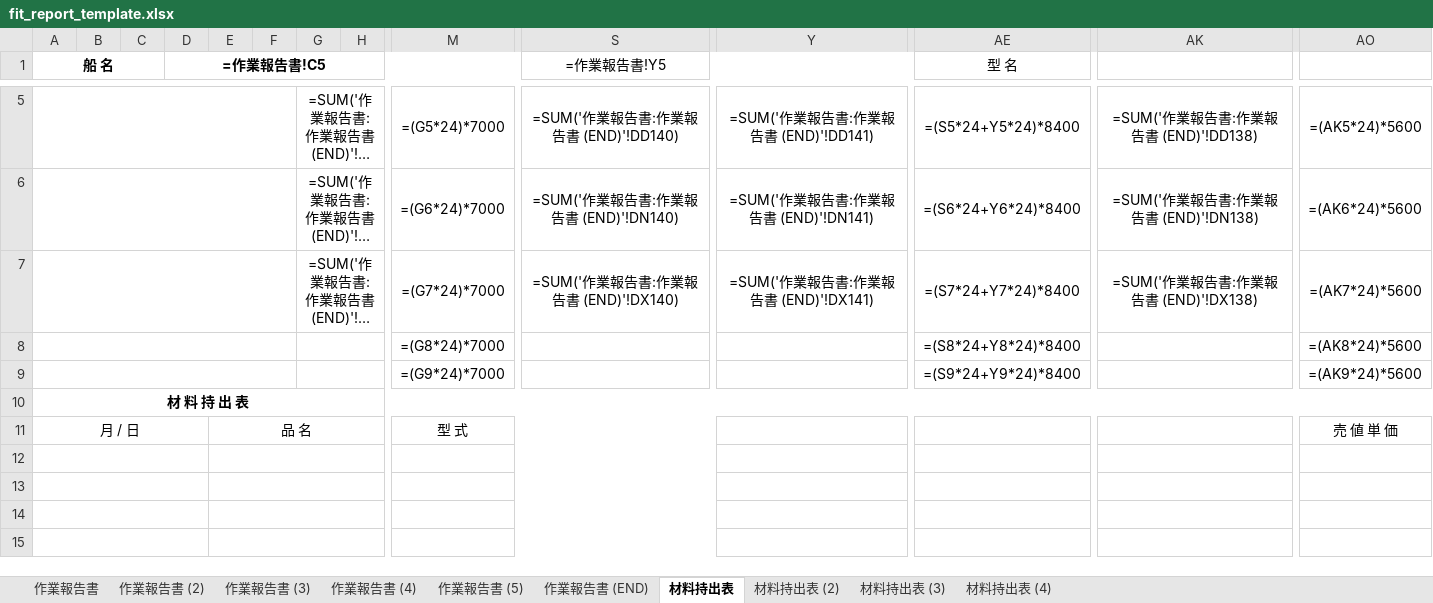
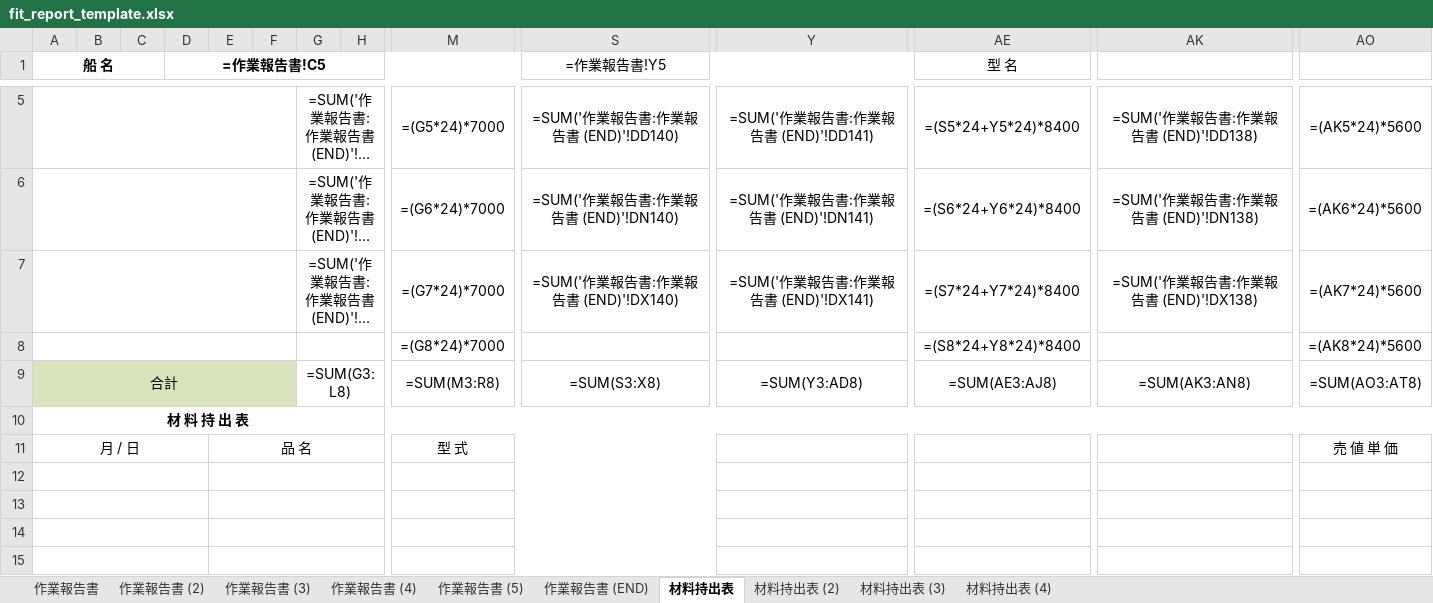
Before and after one commit to botabotak-lang/FIT-app, an Excel workbook: public/templates/fit_report_template.xlsx, sheet 材料持出表, drawn as a sheet; only a part is shown, gaps mark what is left out; long unchanged cells end in …; values as stored, in another font and other column widths than the file's, no borders; formulas without a stored value are shown as written; removed rows and columns are numbered as before the commit, all else as after; rows hold the shown columns only; the diff names each change by its address in the sheet, - before the commit and + after, or states it on an @@ line.

```diff
--- a/public/templates/fit_report_template.xlsx (sheet 材料持出表)
+++ b/public/templates/fit_report_template.xlsx (sheet 材料持出表)
-row 9:  |  |  |  |  |  |  |  | =(G9*24)*7000 |  |  | =(S9*24+Y9*24)*8400 |  | =(AK9*24)*5600
+row 9: 合計 |  |  |  |  |  | =SUM(G3:L8) |  | =SUM(M3:R8) | =SUM(S3:X8) | =SUM(Y3:AD8) | =SUM(AE3:AJ8) | =SUM(AK3:AN8) | =SUM(AO3:AT8)
```
Also changed, not shown: sheet 作業報告書, docs/verify/sample_materials.xlsx, 8 other files.
